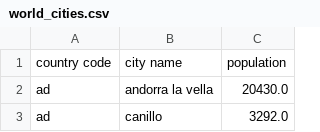
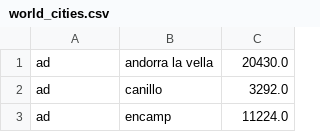
Before and after one commit to PhilipAnlauf/Final-Project-CS-210, a CSV file: world_cities.csv, drawn as a sheet; only a part is shown; the shorter side is filled out with more unchanged rows; the diff names each change by its address in the sheet, - before the commit and + after, or states it on an @@ line.

```diff
--- a/world_cities.csv
+++ b/world_cities.csv
-row 1: country code | city name | population
```
Also changed, not shown: 3 other files.
